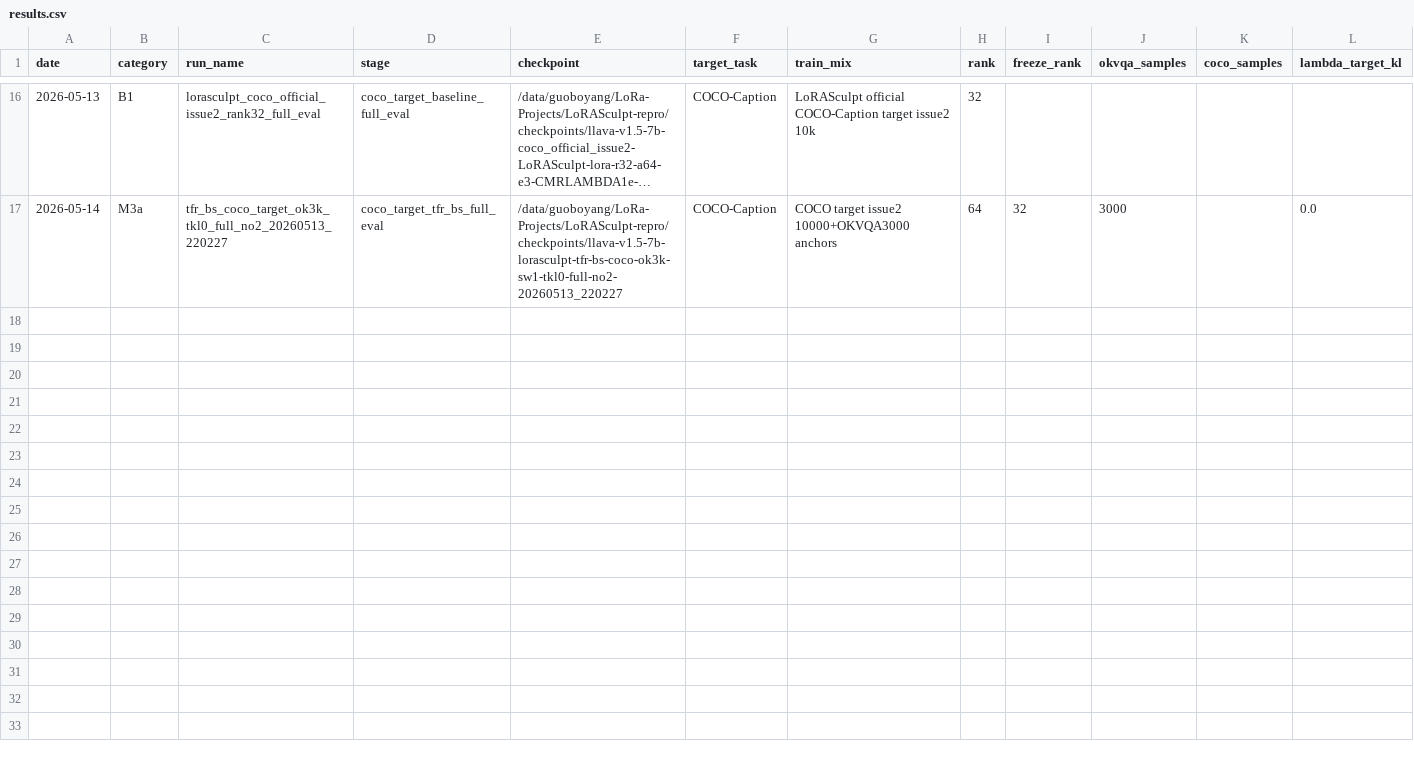
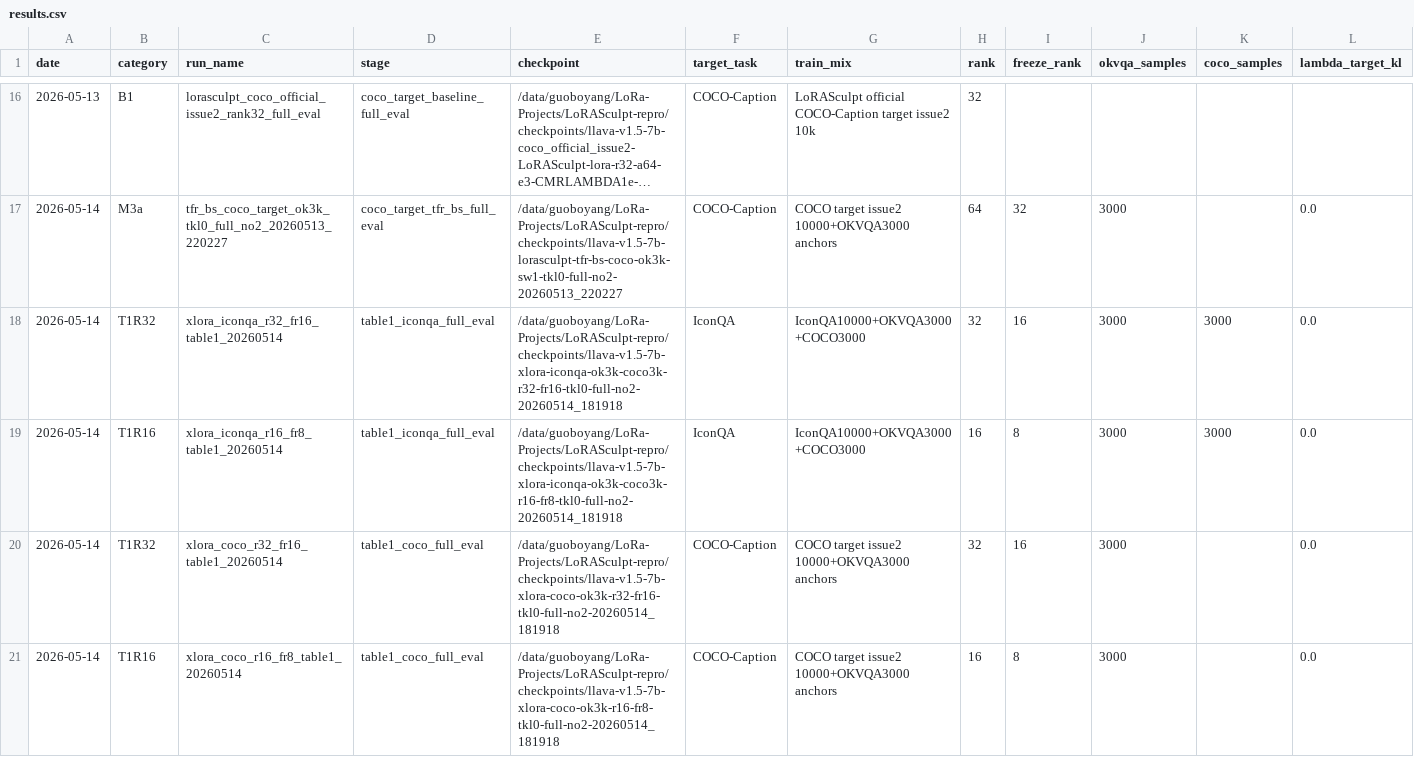
Before and after one commit to BoyangGuo1789/LoRASculpt-repro, a CSV file: experiments/tfr_bs_full_suite/results.csv, drawn as a sheet; only a part is shown, gaps mark what is left out; long unchanged cells end in …; rows hold the shown columns only; the diff names each change by its address in the sheet, - before the commit and + after, or states it on an @@ line.

Commit message:
Record XLora table1 rank16 rank32 results

```diff
--- a/experiments/tfr_bs_full_suite/results.csv
+++ b/experiments/tfr_bs_full_suite/results.csv
+row 18: 2026-05-14 | T1R32 | xlora_iconqa_r32_fr16_table1_20260514 | table1_iconqa_full_eval | /data/guoboyang/LoRa-Projects/LoRASculpt-repro/checkpoints/llava-v1.5-7b-xlora-iconqa-ok3k-coco3k-r32-fr16-tkl0-full-no2-20260514_181918 | IconQA | IconQA10000+OKVQA3000+COCO3000 | 32 | 16 | 3000 | 3000 | 0.0
+row 19: 2026-05-14 | T1R16 | xlora_iconqa_r16_fr8_table1_20260514 | table1_iconqa_full_eval | /data/guoboyang/LoRa-Projects/LoRASculpt-repro/checkpoints/llava-v1.5-7b-xlora-iconqa-ok3k-coco3k-r16-fr8-tkl0-full-no2-20260514_181918 | IconQA | IconQA10000+OKVQA3000+COCO3000 | 16 | 8 | 3000 | 3000 | 0.0
+row 20: 2026-05-14 | T1R32 | xlora_coco_r32_fr16_table1_20260514 | table1_coco_full_eval | /data/guoboyang/LoRa-Projects/LoRASculpt-repro/checkpoints/llava-v1.5-7b-xlora-coco-ok3k-r32-fr16-tkl0-full-no2-20260514_181918 | COCO-Caption | COCO target issue2 10000+OKVQA3000 anchors | 32 | 16 | 3000 |  | 0.0
+row 21: 2026-05-14 | T1R16 | xlora_coco_r16_fr8_table1_20260514 | table1_coco_full_eval | /data/guoboyang/LoRa-Projects/LoRASculpt-repro/checkpoints/llava-v1.5-7b-xlora-coco-ok3k-r16-fr8-tkl0-full-no2-20260514_181918 | COCO-Caption | COCO target issue2 10000+OKVQA3000 anchors | 16 | 8 | 3000 |  | 0.0
```
Also changed, not shown: 2 other files.
